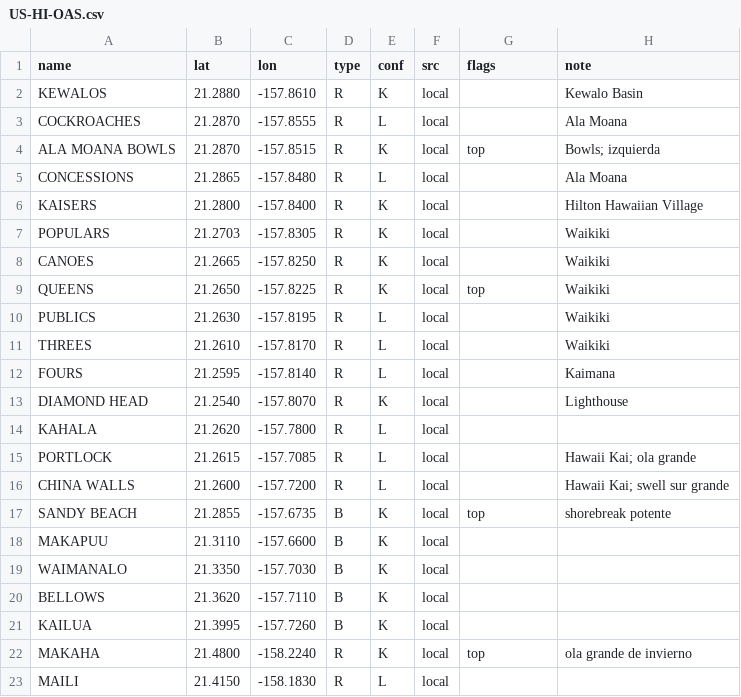
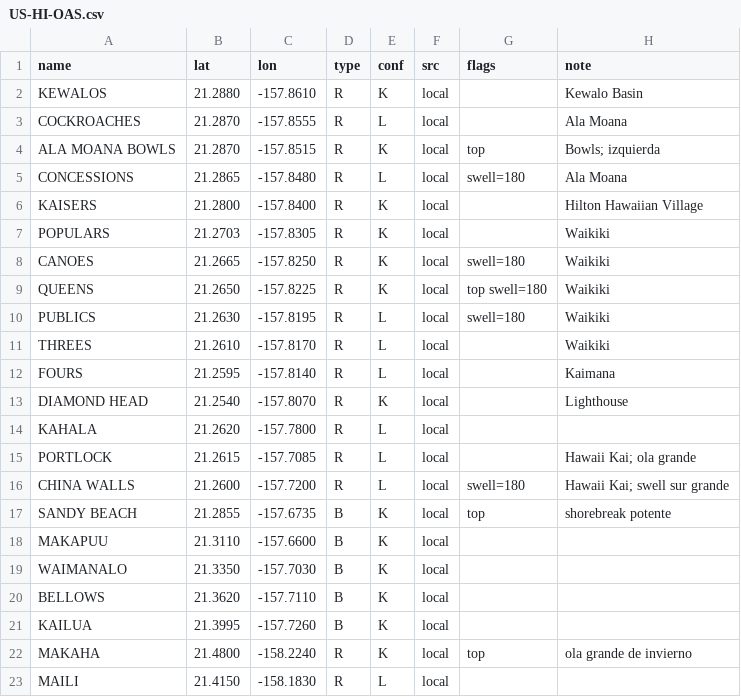
Before and after one commit to scgm11/surf-dawn-data, a CSV file: seeds/spots/US-HI-OAS.csv, drawn as a sheet; only a part is shown.

```diff
--- a/seeds/spots/US-HI-OAS.csv
+++ b/seeds/spots/US-HI-OAS.csv
@@ -4,8 +4,8 @@ COCKROACHES,21.2870,-157.8555,R,L,local,,Ala Moana
 ALA MOANA BOWLS,21.2870,-157.8515,R,K,local,top,Bowls; izquierda
-CONCESSIONS,21.2865,-157.8480,R,L,local,,Ala Moana
+CONCESSIONS,21.2865,-157.8480,R,L,local,swell=180,Ala Moana
 KAISERS,21.2800,-157.8400,R,K,local,,Hilton Hawaiian Village
 POPULARS,21.2703,-157.8305,R,K,local,,Waikiki
-CANOES,21.2665,-157.8250,R,K,local,,Waikiki
-QUEENS,21.2650,-157.8225,R,K,local,top,Waikiki
-PUBLICS,21.2630,-157.8195,R,L,local,,Waikiki
+CANOES,21.2665,-157.8250,R,K,local,swell=180,Waikiki
+QUEENS,21.2650,-157.8225,R,K,local,top swell=180,Waikiki
+PUBLICS,21.2630,-157.8195,R,L,local,swell=180,Waikiki
 THREES,21.2610,-157.8170,R,L,local,,Waikiki
@@ -15,3 +15,3 @@ KAHALA,21.2620,-157.7800,R,L,local,,
 PORTLOCK,21.2615,-157.7085,R,L,local,,Hawaii Kai; ola grande
-CHINA WALLS,21.2600,-157.7200,R,L,local,,Hawaii Kai; swell sur grande
+CHINA WALLS,21.2600,-157.7200,R,L,local,swell=180,Hawaii Kai; swell sur grande
 SANDY BEACH,21.2855,-157.6735,B,K,local,top,shorebreak potente
```
Also changed, not shown: seeds/spots/BB-ALL.csv, seeds/spots/CA-BC-VI.csv, 28 other files.
